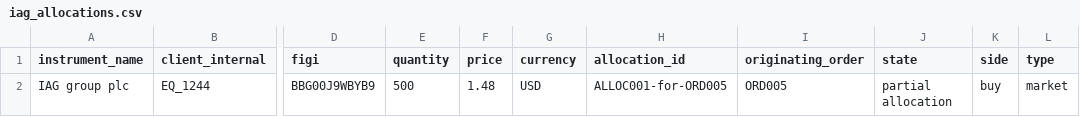
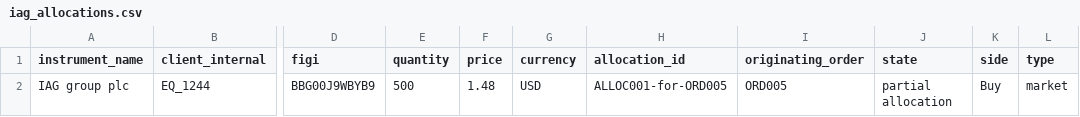
Before and after one commit to finbourne/sample-notebooks, a CSV file: examples/use-cases/compliance/data/iag_allocations.csv, drawn as a sheet; only a part is shown, gaps mark what is left out; the diff names each change by its address in the sheet, - before the commit and + after, or states it on an @@ line.

```diff
--- a/examples/use-cases/compliance/data/iag_allocations.csv
+++ b/examples/use-cases/compliance/data/iag_allocations.csv
-K2 (side): buy
+K2 (side): Buy
```
Also changed, not shown: examples/use-cases/orders-management/data/amazon_allocations.csv, examples/use-cases/orders-management/data/live_orders.csv.
